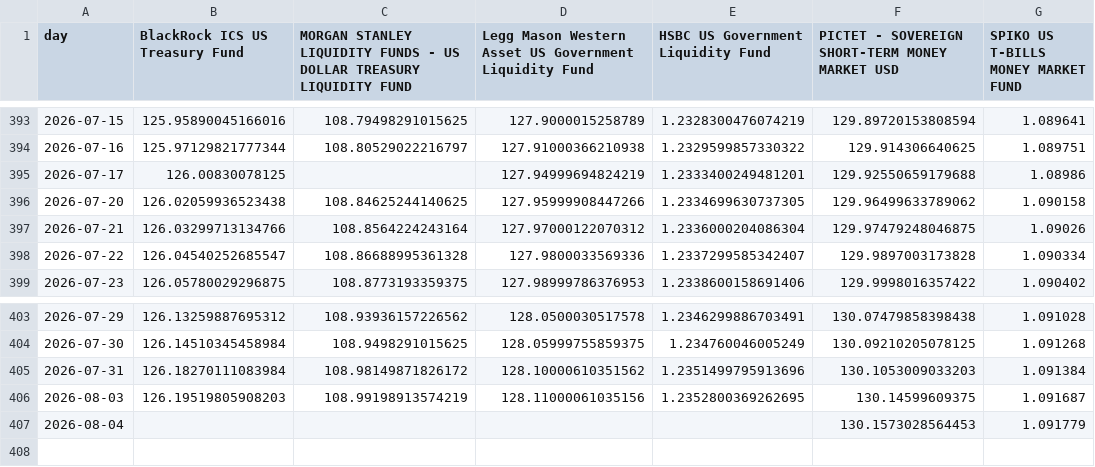
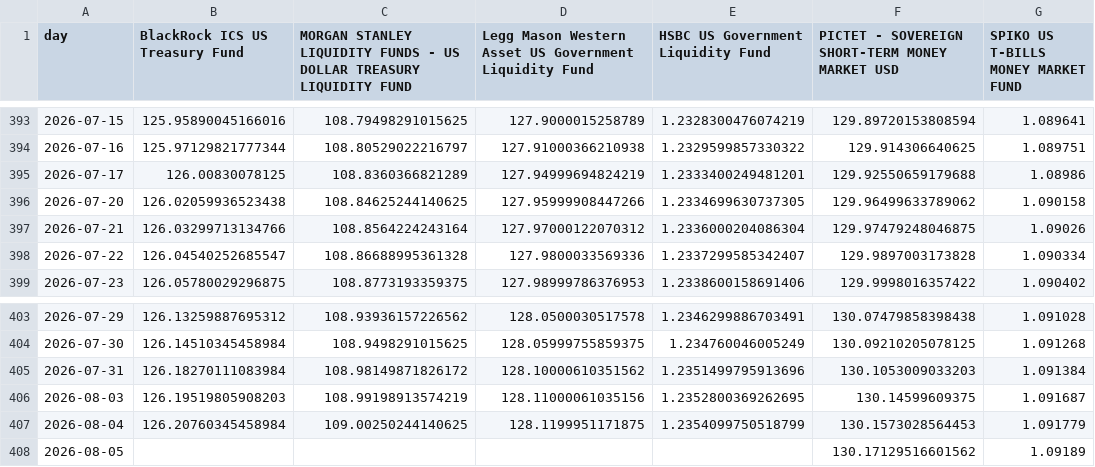
Before and after one commit to Walbrex31/daily-nav, a CSV file: nav_usd.csv, drawn as a sheet; only a part is shown, gaps mark what is left out.

```diff
--- a/nav_usd.csv
+++ b/nav_usd.csv
@@ -394,3 +394,3 @@ day,BlackRock ICS US Treasury Fund,MORGAN STANLEY LIQUIDITY FUNDS - US DOLLAR TR
 2026-07-16,125.97129821777344,108.80529022216797,127.91000366210938,1.2329599857330322,129.914306640625,1.089751
-2026-07-17,126.00830078125,,127.94999694824219,1.2333400249481201,129.92550659179688,1.08986
+2026-07-17,126.00830078125,108.8360366821289,127.94999694824219,1.2333400249481201,129.92550659179688,1.08986
 2026-07-20,126.02059936523438,108.84625244140625,127.95999908447266,1.2334699630737305,129.96499633789062,1.090158
@@ -406,2 +406,3 @@ day,BlackRock ICS US Treasury Fund,MORGAN STANLEY LIQUIDITY FUNDS - US DOLLAR TR
 2026-08-03,126.19519805908203,108.99198913574219,128.11000061035156,1.2352800369262695,130.14599609375,1.091687
-2026-08-04,,,,,130.1573028564453,1.091779
+2026-08-04,126.20760345458984,109.00250244140625,128.1199951171875,1.2354099750518799,130.1573028564453,1.091779
+2026-08-05,,,,,130.17129516601562,1.09189
```
Also changed, not shown: metadata_eur.csv, metadata_usd.csv, 3 other files.
